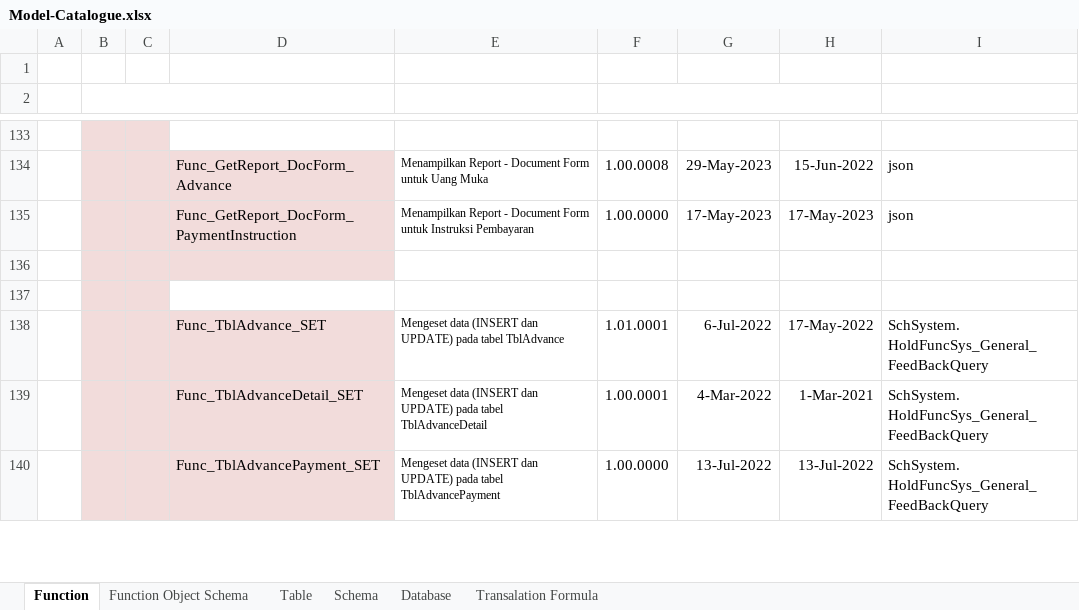
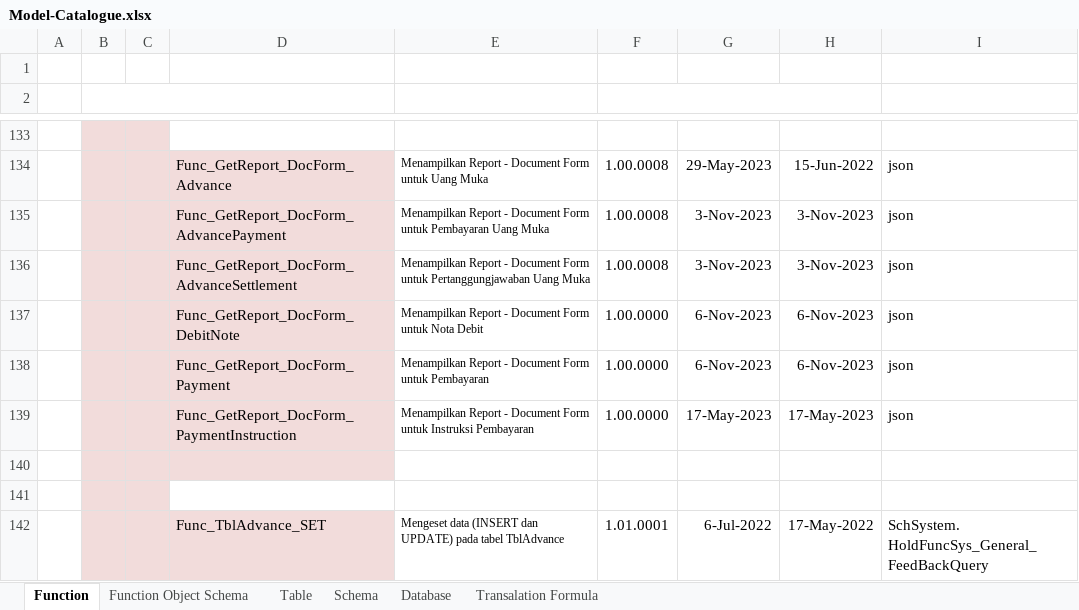
Before and after one commit to ptqdctechnologies/ERPReborn, an Excel workbook: Documentation/Documents/Blue Print/Documents - Model/Model-Catalogue.xlsx, sheet Function, drawn as a sheet; only a part is shown, gaps mark what is left out; the shorter side is filled out with more unchanged rows; values as stored, in another font and other column widths than the file's, no borders; the diff names each change by its address in the sheet, - before the commit and + after, or states it on an @@ line.

```diff
--- a/Documentation/Documents/Blue Print/Documents - Model/Model-Catalogue.xlsx (sheet Function)
+++ b/Documentation/Documents/Blue Print/Documents - Model/Model-Catalogue.xlsx (sheet Function)
+row 135:  |  |  | Func_GetReport_DocForm_AdvancePayment | Menampilkan Report - Document Form untuk Pembayaran Uang Muka | 1.00.0008 | 3-Nov-2023 | 3-Nov-2023 | json
+row 136:  |  |  | Func_GetReport_DocForm_AdvanceSettlement | Menampilkan Report - Document Form untuk Pertanggungjawaban Uang Muka | 1.00.0008 | 3-Nov-2023 | 3-Nov-2023 | json
+row 137:  |  |  | Func_GetReport_DocForm_DebitNote | Menampilkan Report - Document Form untuk Nota Debit | 1.00.0000 | 6-Nov-2023 | 6-Nov-2023 | json
+row 138:  |  |  | Func_GetReport_DocForm_Payment | Menampilkan Report - Document Form untuk Pembayaran | 1.00.0000 | 6-Nov-2023 | 6-Nov-2023 | json
```
Also changed, not shown: Documentation/Documents/Blue Print/Documents - API/API-Catalogue.xlsx, 11 other files.
